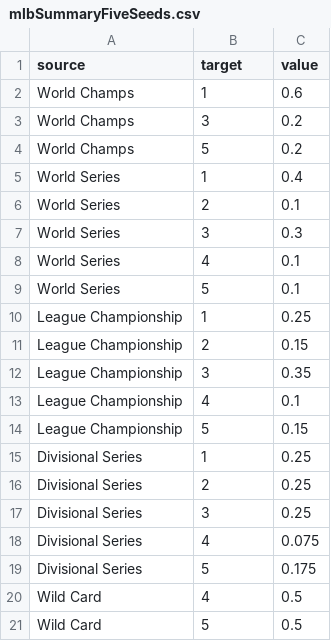
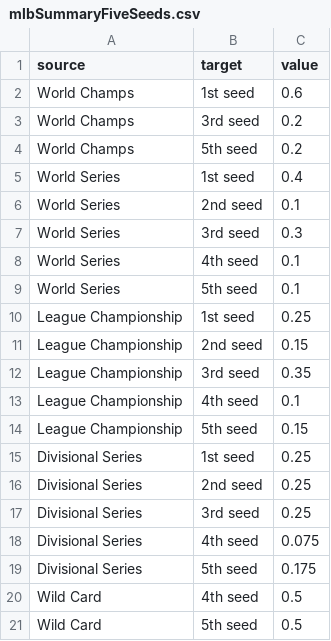
Before and after one commit to hlawitschka/hlawitschka.github.io, a CSV file: sports/mlbSummaryFiveSeeds.csv, drawn as a sheet.

```diff
--- a/sports/mlbSummaryFiveSeeds.csv
+++ b/sports/mlbSummaryFiveSeeds.csv
@@ -1,21 +1,21 @@
 "source","target","value"
-"World Champs","1",0.6
-"World Champs","3",0.2
-"World Champs","5",0.2
-"World Series","1",0.4
-"World Series","2",0.1
-"World Series","3",0.3
-"World Series","4",0.1
-"World Series","5",0.1
-"League Championship","1",0.25
-"League Championship","2",0.15
-"League Championship","3",0.35
-"League Championship","4",0.1
-"League Championship","5",0.15
-"Divisional Series","1",0.25
-"Divisional Series","2",0.25
-"Divisional Series","3",0.25
-"Divisional Series","4",0.075
-"Divisional Series","5",0.175
-"Wild Card","4",0.5
-"Wild Card","5",0.5
+"World Champs","1st seed",0.6
+"World Champs","3rd seed",0.2
+"World Champs","5th seed",0.2
+"World Series","1st seed",0.4
+"World Series","2nd seed",0.1
+"World Series","3rd seed",0.3
+"World Series","4th seed",0.1
+"World Series","5th seed",0.1
+"League Championship","1st seed",0.25
+"League Championship","2nd seed",0.15
+"League Championship","3rd seed",0.35
+"League Championship","4th seed",0.1
+"League Championship","5th seed",0.15
+"Divisional Series","1st seed",0.25
+"Divisional Series","2nd seed",0.25
+"Divisional Series","3rd seed",0.25
+"Divisional Series","4th seed",0.075
+"Divisional Series","5th seed",0.175
+"Wild Card","4th seed",0.5
+"Wild Card","5th seed",0.5
```
Also changed, not shown: sports/mlbSummaryFourSeeds.csv, sports/mlbSummaryTwoSeeds.csv, 14 other files.
